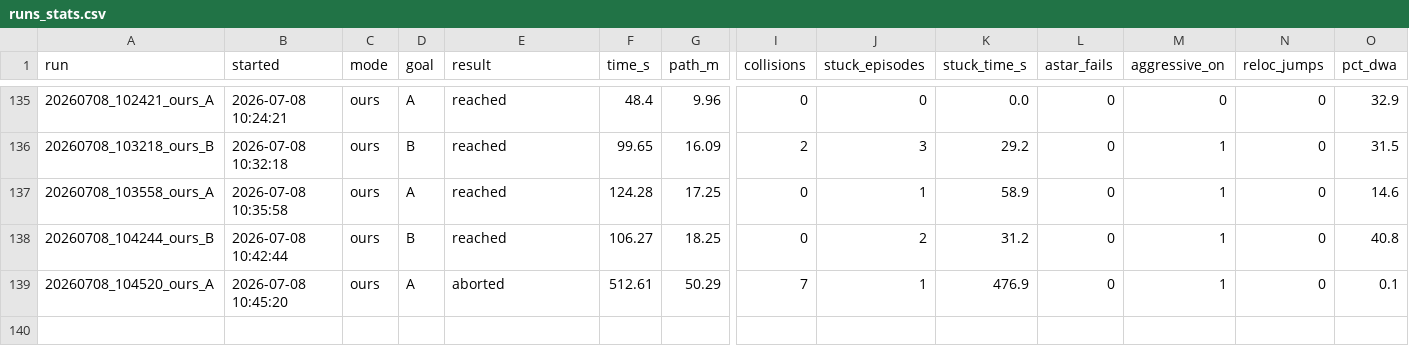
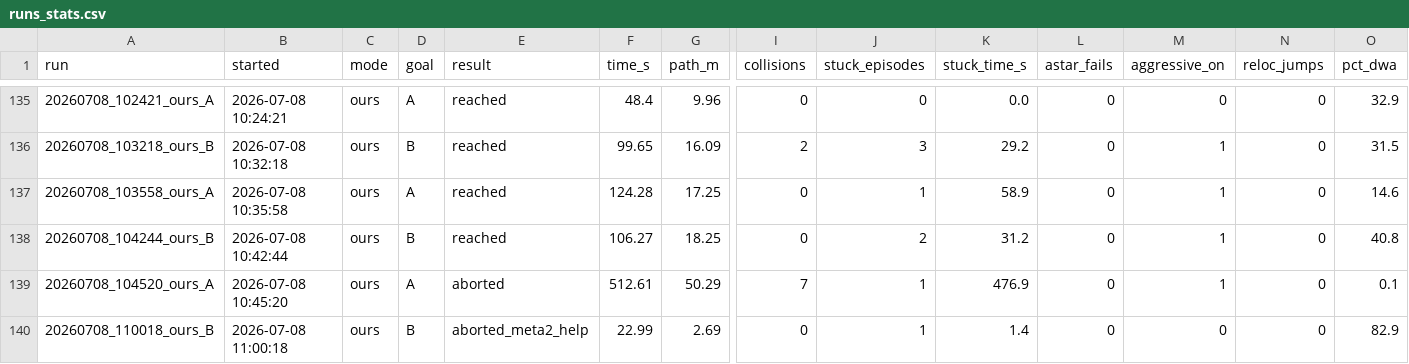
Before and after one commit to 5G-ERA/Computational-cognitive-memory-robotic-evaluation, a CSV file: dataset/runs_stats.csv, drawn as a sheet; only a part is shown, gaps mark what is left out; rows hold the shown columns only; the diff names each change by its address in the sheet, - before the commit and + after, or states it on an @@ line.

```diff
--- a/dataset/runs_stats.csv
+++ b/dataset/runs_stats.csv
+row 140: 20260708_110018_ours_B | 2026-07-08 11:00:18 | ours | B | aborted_meta2_help | 22.99 | 2.69 | 0 | 1 | 1.4 | 0 | 0 | 0 | 82.9
```
Also changed, not shown: 9 other files.
